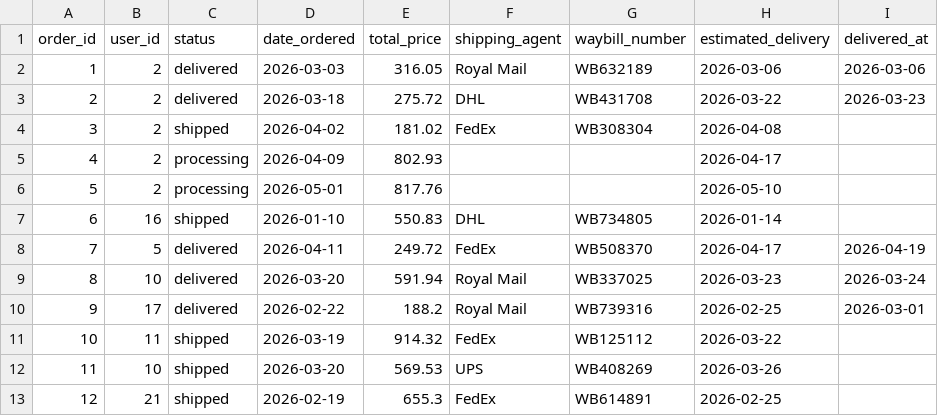
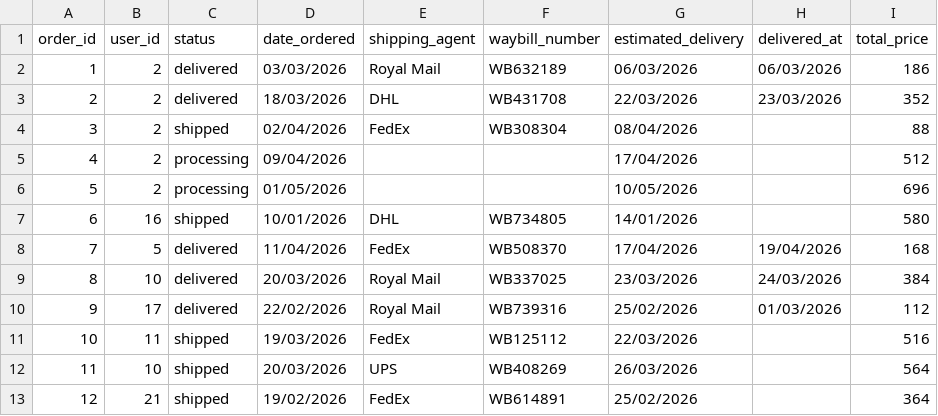
Before and after one commit to Kunar2/silversale-base, a CSV file: database/csv/order_main.csv, drawn as a sheet; only a part is shown; removed rows and columns are numbered as before the commit, all else as after; the diff covers the shown part only; the diff names each change by its address in the sheet, - before the commit and + after, or states it on an @@ line.

Commit message:
Admin panel, orders, checkout, addresses.

```diff
--- a/database/csv/order_main.csv
+++ b/database/csv/order_main.csv
-column E (total_price), rows 2-13: 316.05 | 275.72 | 181.02 | 802.93 | 817.76 | 550.83 | 249.72 | 591.94 | 188.2 | 914.32 | 569.53 | 655.3
+column I (total_price), rows 2-13: 186 | 352 | 88 | 512 | 696 | 580 | 168 | 384 | 112 | 516 | 564 | 364
-D2 (date_ordered): 2026-03-03
+D2 (date_ordered): 03/03/2026
-G2 (estimated_delivery): 2026-03-06
+G2 (estimated_delivery): 06/03/2026
-H2 (delivered_at): 2026-03-06
+H2 (delivered_at): 06/03/2026
-D3 (date_ordered): 2026-03-18
+D3 (date_ordered): 18/03/2026
-G3 (estimated_delivery): 2026-03-22
+G3 (estimated_delivery): 22/03/2026
-H3 (delivered_at): 2026-03-23
+H3 (delivered_at): 23/03/2026
-D4 (date_ordered): 2026-04-02
+D4 (date_ordered): 02/04/2026
-G4 (estimated_delivery): 2026-04-08
+G4 (estimated_delivery): 08/04/2026
-D5 (date_ordered): 2026-04-09
+D5 (date_ordered): 09/04/2026
-G5 (estimated_delivery): 2026-04-17
+G5 (estimated_delivery): 17/04/2026
-D6 (date_ordered): 2026-05-01
+D6 (date_ordered): 01/05/2026
-G6 (estimated_delivery): 2026-05-10
+G6 (estimated_delivery): 10/05/2026
-D7 (date_ordered): 2026-01-10
+D7 (date_ordered): 10/01/2026
-G7 (estimated_delivery): 2026-01-14
+G7 (estimated_delivery): 14/01/2026
-D8 (date_ordered): 2026-04-11
+D8 (date_ordered): 11/04/2026
-G8 (estimated_delivery): 2026-04-17
+G8 (estimated_delivery): 17/04/2026
-H8 (delivered_at): 2026-04-19
+H8 (delivered_at): 19/04/2026
-D9 (date_ordered): 2026-03-20
+D9 (date_ordered): 20/03/2026
-G9 (estimated_delivery): 2026-03-23
+G9 (estimated_delivery): 23/03/2026
-H9 (delivered_at): 2026-03-24
+H9 (delivered_at): 24/03/2026
-D10 (date_ordered): 2026-02-22
+D10 (date_ordered): 22/02/2026
-G10 (estimated_delivery): 2026-02-25
+G10 (estimated_delivery): 25/02/2026
-H10 (delivered_at): 2026-03-01
+H10 (delivered_at): 01/03/2026
-D11 (date_ordered): 2026-03-19
+D11 (date_ordered): 19/03/2026
-G11 (estimated_delivery): 2026-03-22
+G11 (estimated_delivery): 22/03/2026
-D12 (date_ordered): 2026-03-20
+D12 (date_ordered): 20/03/2026
-G12 (estimated_delivery): 2026-03-26
+G12 (estimated_delivery): 26/03/2026
-D13 (date_ordered): 2026-02-19
+D13 (date_ordered): 19/02/2026
-G13 (estimated_delivery): 2026-02-25
+G13 (estimated_delivery): 25/02/2026
```
Also changed, not shown: 85 edited cells elsewhere in this file, database/csv/order_item.csv, 46 other files.
